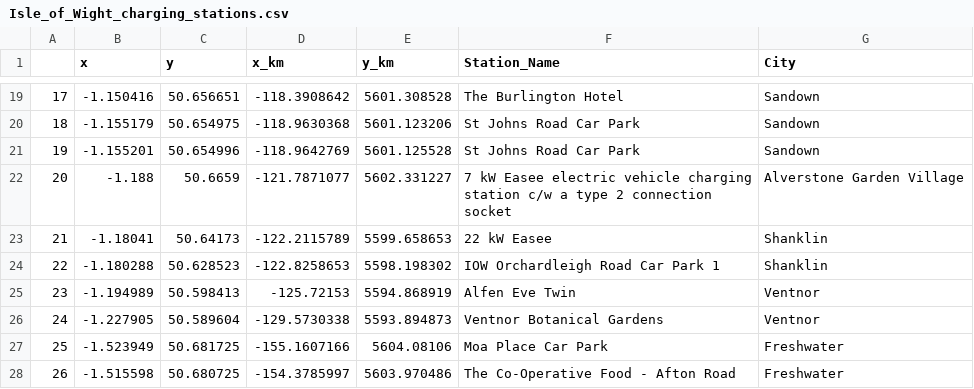
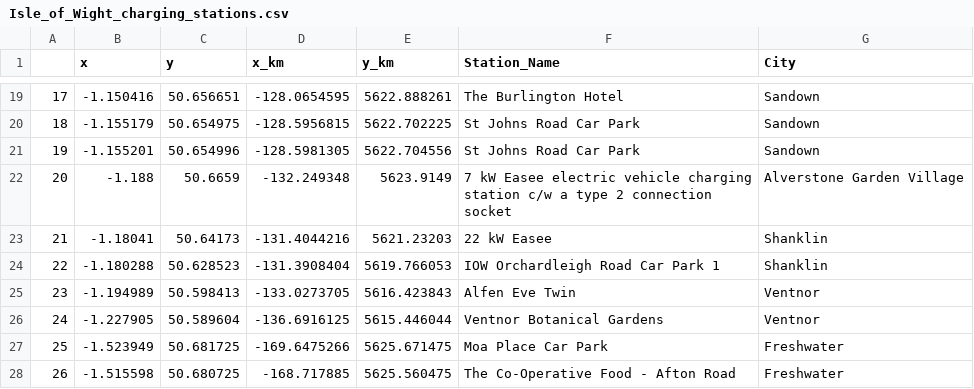
Before and after one commit to vishalydv23/abm, a CSV file: EVs/inputs/Isle_of_Wight_charging_stations.csv, drawn as a sheet; only a part is shown, gaps mark what is left out; the diff covers the shown part only.

```diff
--- a/EVs/inputs/Isle_of_Wight_charging_stations.csv
+++ b/EVs/inputs/Isle_of_Wight_charging_stations.csv
@@ -19,10 +19,10 @@
-17,-1.150416,50.656651,-118.3908642,5601.308528,The Burlington Hotel,Sandown
-18,-1.155179,50.654975,-118.9630368,5601.123206,St Johns Road Car Park,Sandown
-19,-1.155201,50.654996,-118.9642769,5601.125528,St Johns Road Car Park,Sandown
-20,-1.188,50.6659,-121.7871077,5602.331227,7 kW Easee electric vehicle charging station c/w a type 2 connection socket,Alverstone Garden Village
-21,-1.18041,50.64173,-122.2115789,5599.658653,22 kW Easee ,Shanklin
-22,-1.180288,50.628523,-122.8258653,5598.198302,IOW Orchardleigh Road Car Park 1,Shanklin
-23,-1.194989,50.598413,-125.72153,5594.868919,Alfen Eve Twin,Ventnor
-24,-1.227905,50.589604,-129.5730338,5593.894873,Ventnor Botanical Gardens,Ventnor
-25,-1.523949,50.681725,-155.1607166,5604.08106,Moa Place Car Park,Freshwater
-26,-1.515598,50.680725,-154.3785997,5603.970486,The Co-Operative Food - Afton Road,Freshwater
+17,-1.150416,50.656651,-128.0654595,5622.888261,The Burlington Hotel,Sandown
+18,-1.155179,50.654975,-128.5956815,5622.702225,St Johns Road Car Park,Sandown
+19,-1.155201,50.654996,-128.5981305,5622.704556,St Johns Road Car Park,Sandown
+20,-1.188,50.6659,-132.249348,5623.9149,7 kW Easee electric vehicle charging station c/w a type 2 connection socket,Alverstone Garden Village
+21,-1.18041,50.64173,-131.4044216,5621.23203,22 kW Easee ,Shanklin
+22,-1.180288,50.628523,-131.3908404,5619.766053,IOW Orchardleigh Road Car Park 1,Shanklin
+23,-1.194989,50.598413,-133.0273705,5616.423843,Alfen Eve Twin,Ventnor
+24,-1.227905,50.589604,-136.6916125,5615.446044,Ventnor Botanical Gardens,Ventnor
+25,-1.523949,50.681725,-169.6475266,5625.671475,Moa Place Car Park,Freshwater
+26,-1.515598,50.680725,-168.717885,5625.560475,The Co-Operative Food - Afton Road,Freshwater
```
Also changed, not shown: 34 edited cells elsewhere in this file, 5 other files.
